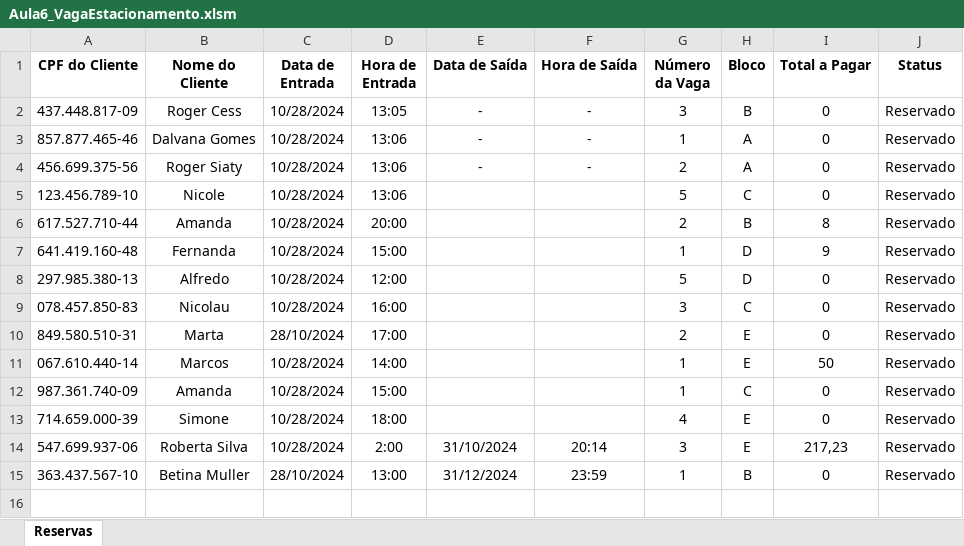
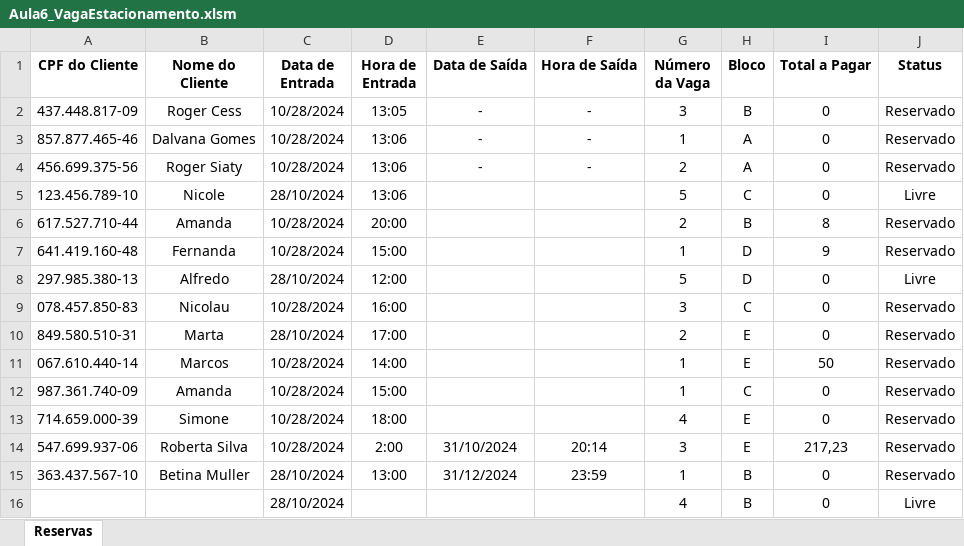
Before and after one commit to Rodr1goCN/EXCEL-POWER-BI, an Excel workbook: Excel/Userform/Aula6_VagaEstacionamento.xlsm, sheet Reservas, drawn as a sheet; values as stored, in another font and other column widths than the file's, no borders; charts and pictures not drawn; the diff names each change by its address in the sheet, - before the commit and + after, or states it on an @@ line.

Commit message:
Aula6_VagaEstacionamento
frmPesquisa 80% concluído

```diff
--- a/Excel/Userform/Aula6_VagaEstacionamento.xlsm (sheet Reservas)
+++ b/Excel/Userform/Aula6_VagaEstacionamento.xlsm (sheet Reservas)
-C5 (Data de Entrada): 10/28/2024
+C5 (Data de Entrada): 28/10/2024
-J5 (Status): Reservado
+J5 (Status): Livre
-C8 (Data de Entrada): 10/28/2024
+C8 (Data de Entrada): 28/10/2024
-J8 (Status): Reservado
+J8 (Status): Livre
+row 16:  |  | 28/10/2024 |  |  |  | 4 | B | 0 | Livre
```
